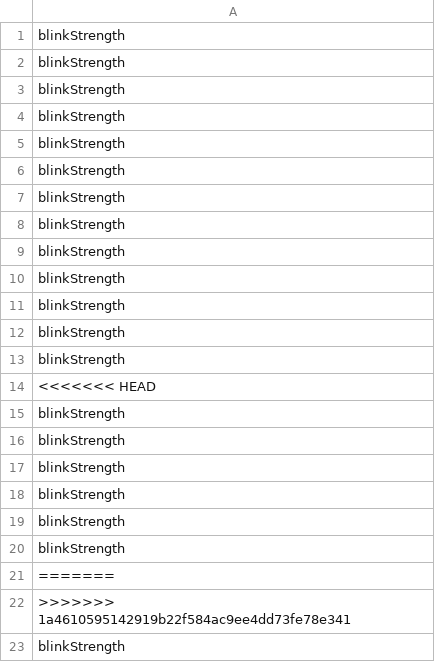
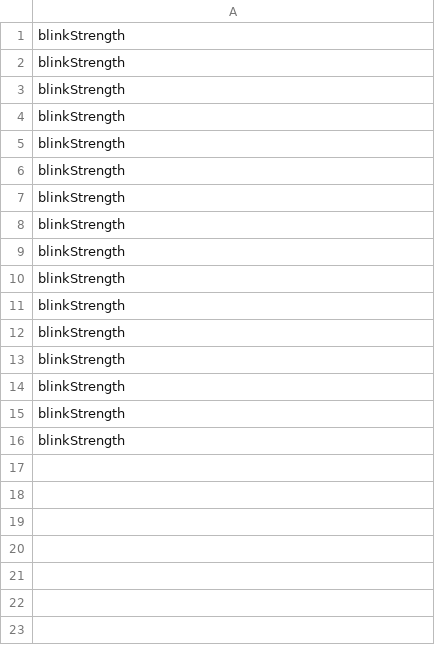
Before and after one commit to ChiragBellara/BrainKey, a CSV file: BrainKeyBoardDesktopApp/blinkDataDIYA.csv, drawn as a sheet.

```diff
--- a/BrainKeyBoardDesktopApp/blinkDataDIYA.csv
+++ b/BrainKeyBoardDesktopApp/blinkDataDIYA.csv
@@ -13,11 +13,4 @@ blinkStrength
 blinkStrength
-<<<<<<< HEAD
 blinkStrength
 blinkStrength
-blinkStrength
-blinkStrength
-blinkStrength
-blinkStrength
-=======
->>>>>>> 1a4610595142919b22f584ac9ee4dd73fe78e341
 blinkStrength
```
Also changed, not shown: 1 other file.
